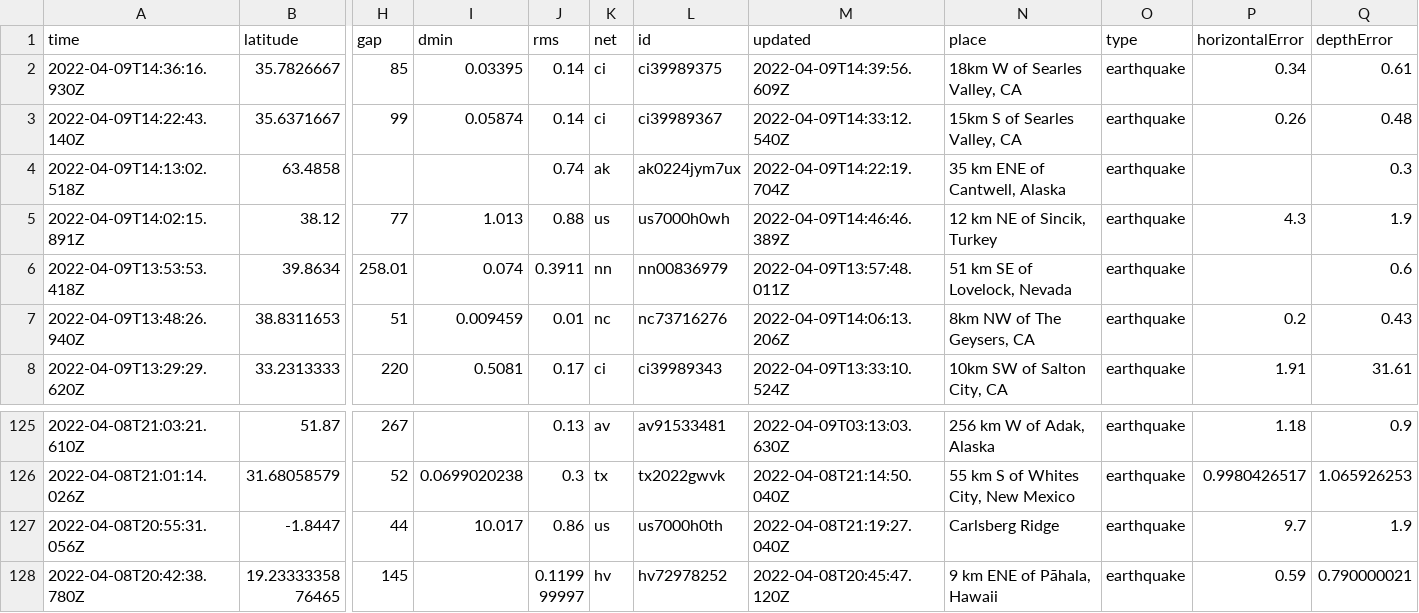
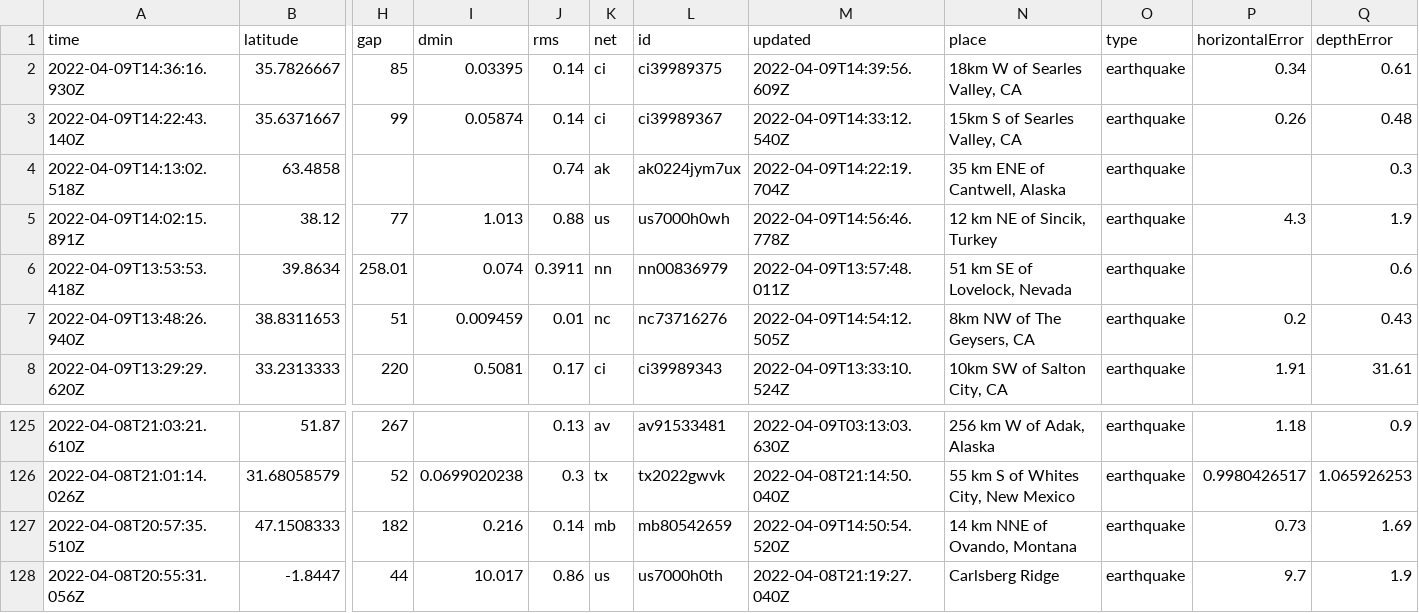
Before and after one commit to jemmastephenson/my-data-robot, a CSV file: usgs_current.csv, drawn as a sheet; only a part is shown, gaps mark what is left out; the shorter side is filled out with more unchanged rows; rows hold the shown columns only; the diff names each change by its address in the sheet, - before the commit and + after, or states it on an @@ line.

```diff
--- a/usgs_current.csv
+++ b/usgs_current.csv
-M5 (updated): 2022-04-09T14:46:46.389Z
+M5 (updated): 2022-04-09T14:56:46.778Z
-M7 (updated): 2022-04-09T14:06:13.206Z
+M7 (updated): 2022-04-09T14:54:12.505Z
+row 127: 2022-04-08T20:57:35.510Z | 47.1508333 | 182 | 0.216 | 0.14 | mb | mb80542659 | 2022-04-09T14:50:54.520Z | 14 km NNE of Ovando, Montana | earthquake | 0.73 | 1.69
```
